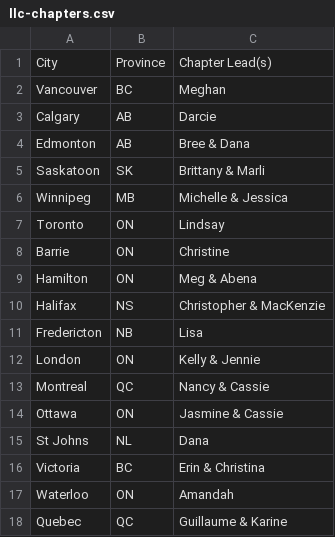
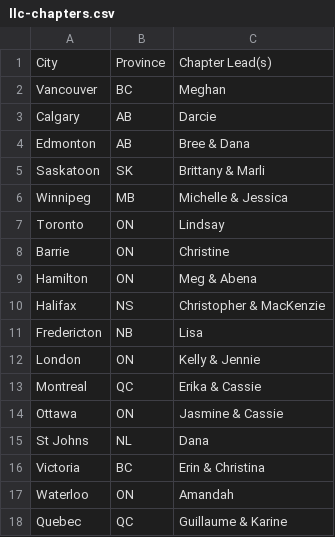
Before and after one commit to pzelnip/llc-intro-to-python, a CSV file: exercises/llc-chapters.csv, drawn as a sheet.

Commit message:
Update chapter lead info

```diff
--- a/exercises/llc-chapters.csv
+++ b/exercises/llc-chapters.csv
@@ -12,3 +12,3 @@ Fredericton,NB,Lisa
 London,ON,Kelly & Jennie
-Montreal,QC,Nancy & Cassie
+Montreal,QC,Erika & Cassie
 Ottawa,ON,Jasmine & Cassie
```
Also changed, not shown: 1 other file.
